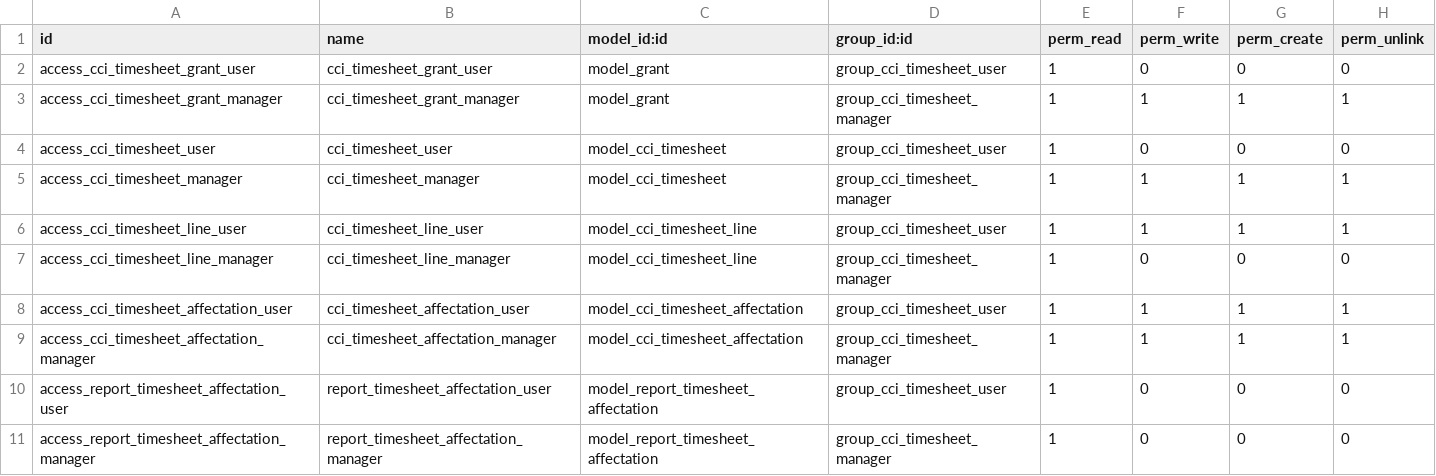
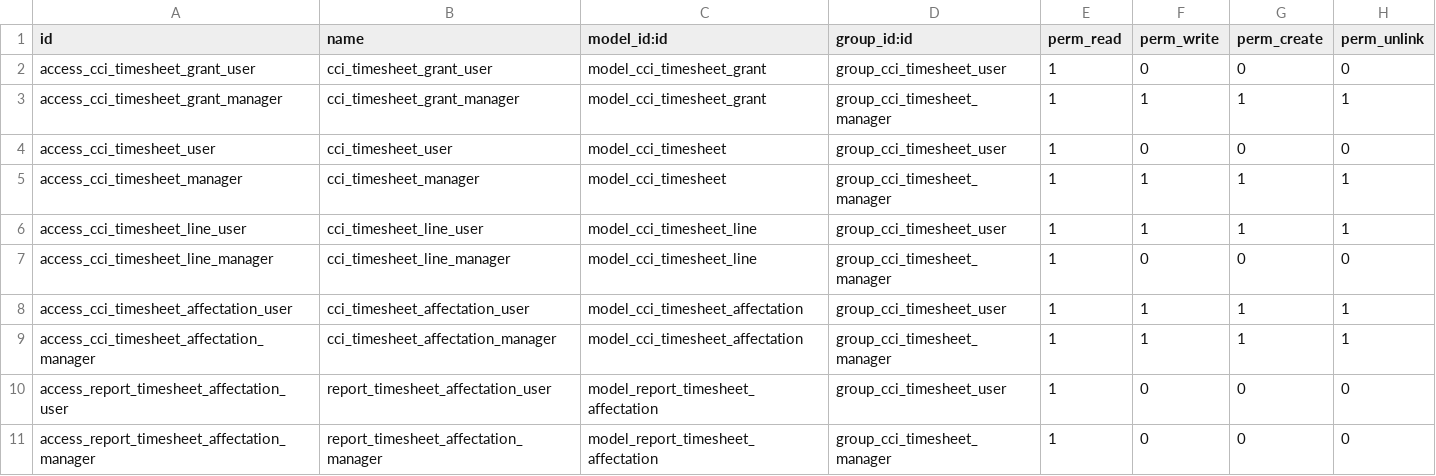
Before and after one commit to mga-odoo/odoo-extra, a CSV file: cci_timesheet/security/ir.model.access.csv, drawn as a sheet.

Commit message:
bugfixed the security of cci_timesheet

```diff
--- a/cci_timesheet/security/ir.model.access.csv
+++ b/cci_timesheet/security/ir.model.access.csv
@@ -1,4 +1,4 @@
 "id","name","model_id:id","group_id:id","perm_read","perm_write","perm_create","perm_unlink"
-"access_cci_timesheet_grant_user","cci_timesheet_grant_user","model_grant","group_cci_timesheet_user",1,0,0,0
-"access_cci_timesheet_grant_manager","cci_timesheet_grant_manager","model_grant","group_cci_timesheet_manager",1,1,1,1
+"access_cci_timesheet_grant_user","cci_timesheet_grant_user","model_cci_timesheet_grant","group_cci_timesheet_user",1,0,0,0
+"access_cci_timesheet_grant_manager","cci_timesheet_grant_manager","model_cci_timesheet_grant","group_cci_timesheet_manager",1,1,1,1
 "access_cci_timesheet_user","cci_timesheet_user","model_cci_timesheet","group_cci_timesheet_user",1,0,0,0
```
Also changed, not shown: 2 other files.
